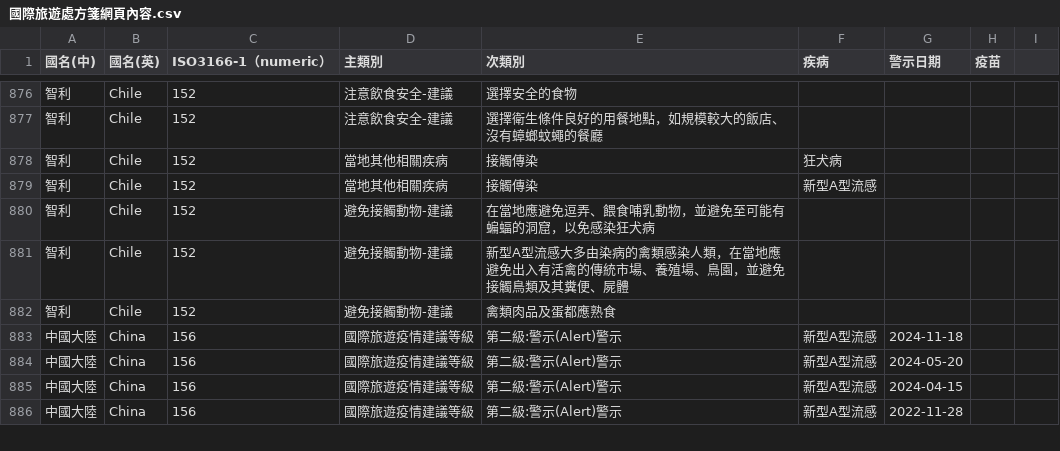
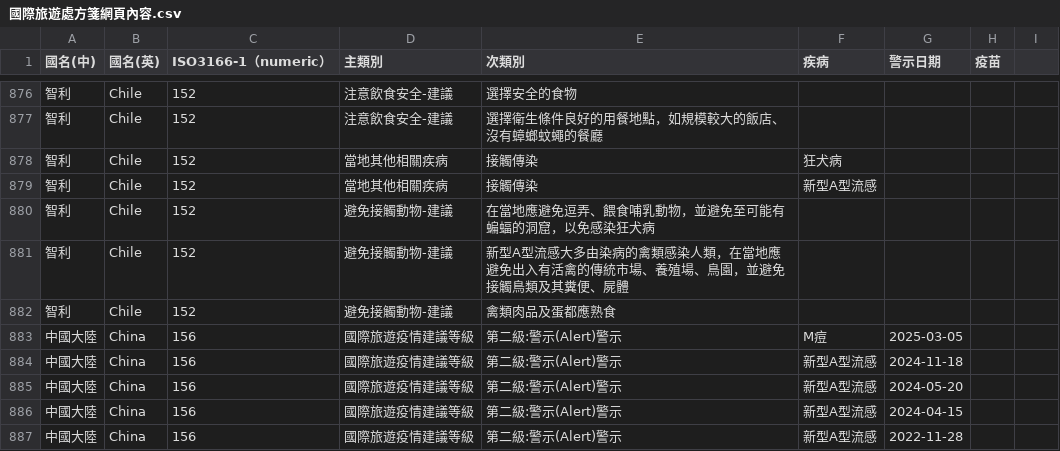
Before and after one commit to doggy8088/cdc-data, a CSV file: data/國際旅遊處方箋網頁內容/國際旅遊處方箋網頁內容.csv, drawn as a sheet; only a part is shown, gaps mark what is left out; the diff covers the shown part only; the diff names each change by its address in the sheet, - before the commit and + after, or states it on an @@ line.

```diff
--- a/data/國際旅遊處方箋網頁內容/國際旅遊處方箋網頁內容.csv
+++ b/data/國際旅遊處方箋網頁內容/國際旅遊處方箋網頁內容.csv
+row 883: 中國大陸 | China | 156 | 國際旅遊疫情建議等級 | 第二級:警示(Alert)警示 | M痘 | 2025-03-05
```
Also changed, not shown: 5 added rows, 1 removed row and 22 edited cells elsewhere in this file, data/國際旅遊疫情建議等級表/國際旅遊疫情建議等級表.csv, data/近12個月登革熱病媒蚊調查資料/近12個月登革熱病媒蚊調查資料 - 屏東縣.csv, 7 other files.
